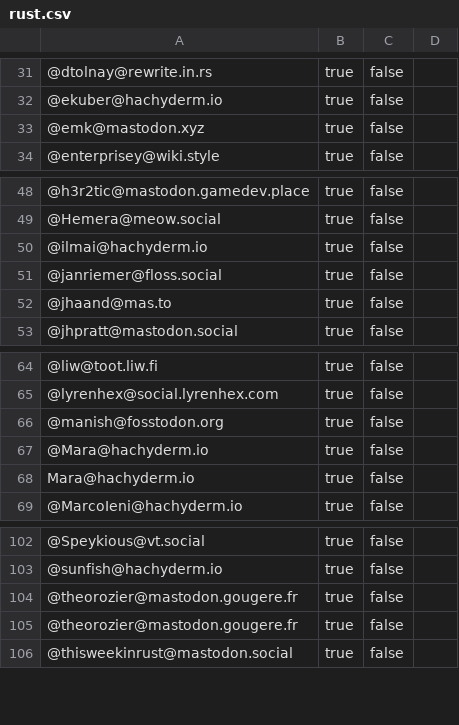
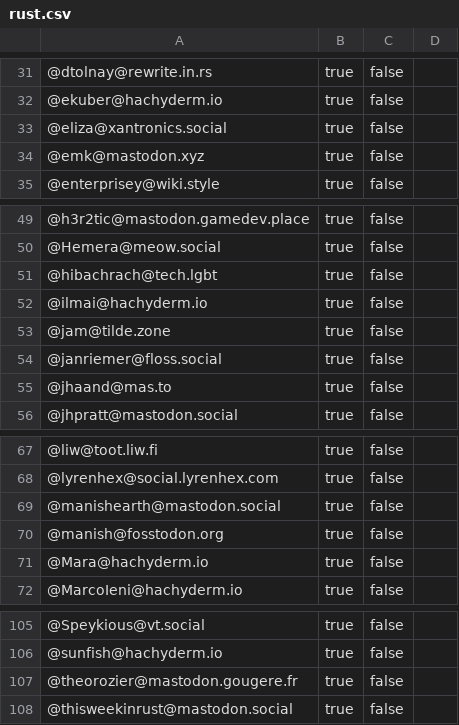
Before and after one commit to przemekperon/mastodon-it-lists, a CSV file: rust.csv, drawn as a sheet; only a part is shown, gaps mark what is left out; removed rows and columns are numbered as before the commit, all else as after; the diff names each change by its address in the sheet, - before the commit and + after, or states it on an @@ line.

Commit message:
Updated rust list

```diff
--- a/rust.csv
+++ b/rust.csv
+row 33: @eliza@xantronics.social | true | false
+row 51: @hibachrach@tech.lgbt | true | false
+row 53: @jam@tilde.zone | true | false
+row 69: @manishearth@mastodon.social | true | false
-row 68: Mara@hachyderm.io | true | false
-row 104: @theorozier@mastodon.gougere.fr | true | false
```
